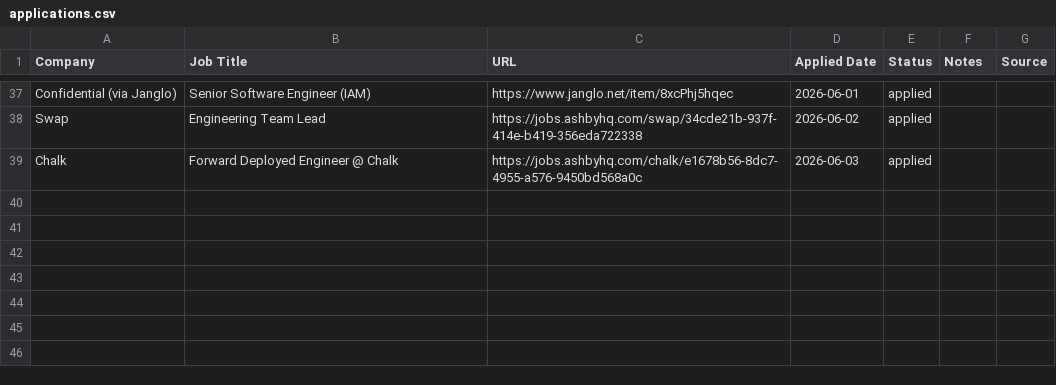
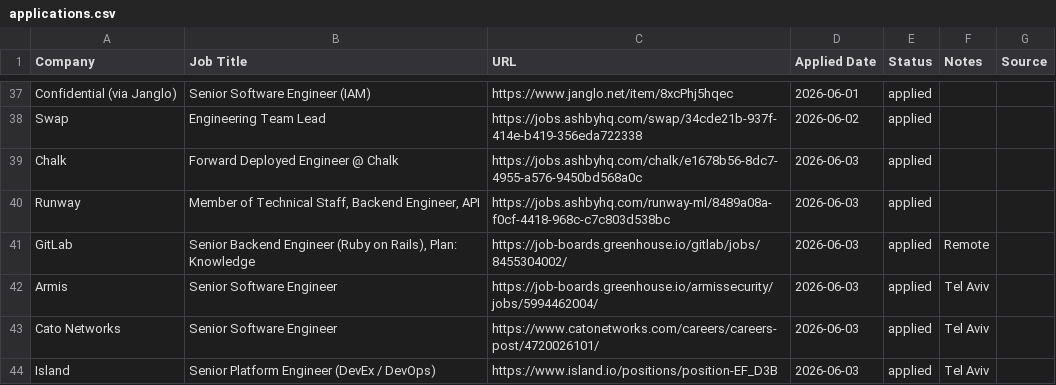
Before and after one commit to DewofyourYouth/job_tracker, a CSV file: data/applications.csv, drawn as a sheet; only a part is shown, gaps mark what is left out.

Commit message:
feat: add Telegram bot for job application tracking and update configuration

```diff
--- a/data/applications.csv
+++ b/data/applications.csv
@@ -39 +39,6 @@ Swap,Engineering Team Lead,https://jobs.ashbyhq.com/swap/34cde21b-937f-414e-b419
 Chalk,Forward Deployed Engineer @ Chalk,https://jobs.ashbyhq.com/chalk/e1678b56-8dc7-4955-a576-9450bd568a0c,2026-06-03,applied,,
+Runway,"Member of Technical Staff, Backend Engineer, API",https://jobs.ashbyhq.com/runway-ml/8489a08a-f0cf-4418-968c-c7c803d538bc,2026-06-03,applied,,
+GitLab,"Senior Backend Engineer (Ruby on Rails), Plan: Knowledge",https://job-boards.greenhouse.io/gitlab/jobs/8455304002/,2026-06-03,applied,Remote,
+Armis,Senior Software Engineer,https://job-boards.greenhouse.io/armissecurity/jobs/5994462004/,2026-06-03,applied,Tel Aviv,
+Cato Networks,Senior Software Engineer,https://www.catonetworks.com/careers/careers-post/4720026101/,2026-06-03,applied,Tel Aviv,
+Island,Senior Platform Engineer (DevEx / DevOps),https://www.island.io/positions/position-EF_D3B,2026-06-03,applied,Tel Aviv,
```
Also changed, not shown: 5 other files.
